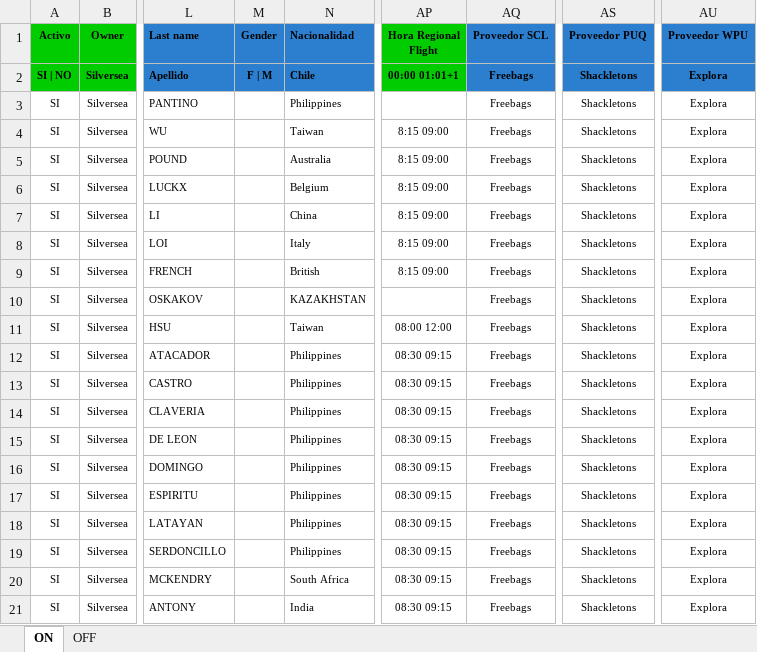
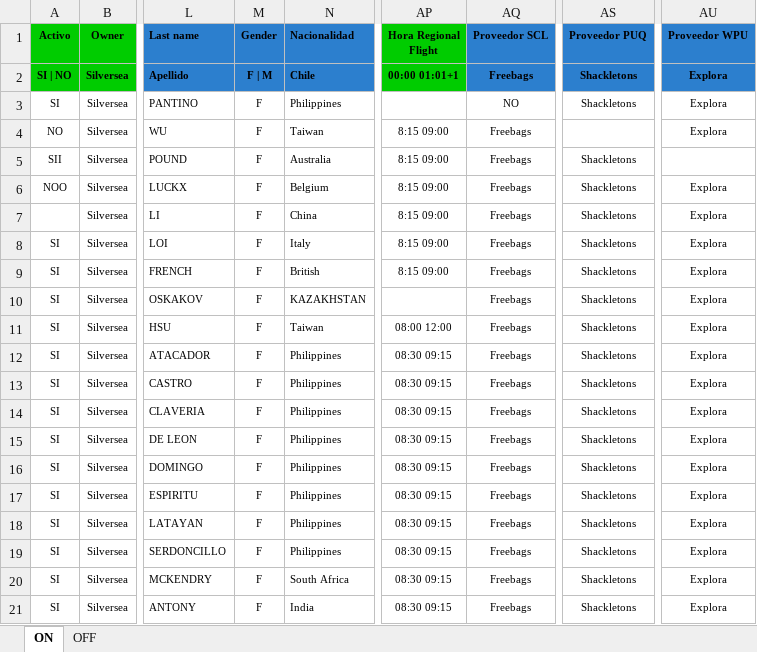
Before and after one commit to EstrellaV36/bd_shacketons, an Excel workbook: test.xlsx, sheet ON, drawn as a sheet; only a part is shown, gaps mark what is left out; values as stored, in another font and other column widths than the file's, no borders; conditional formats not drawn; the diff names each change by its address in the sheet, - before the commit and + after, or states it on an @@ line.

```diff
--- a/test.xlsx (sheet ON)
+++ b/test.xlsx (sheet ON)
-M3:M21 (Gender): (empty)
+M3:M21 (Gender): F
-AQ3 (Proveedor SCL): Freebags
+AQ3 (Proveedor SCL): NO
-A4 (Activo): SI
+A4 (Activo): NO
-AS4 (Proveedor PUQ): Shackletons
+AS4 (Proveedor PUQ): (empty)
-A5 (Activo): SI
+A5 (Activo): SII
-AU5 (Proveedor WPU): Explora
+AU5 (Proveedor WPU): (empty)
-A6 (Activo): SI
+A6 (Activo): NOO
-A7 (Activo): SI
+A7 (Activo): (empty)
```
Also changed, not shown: sheet OFF, 15 other files.
